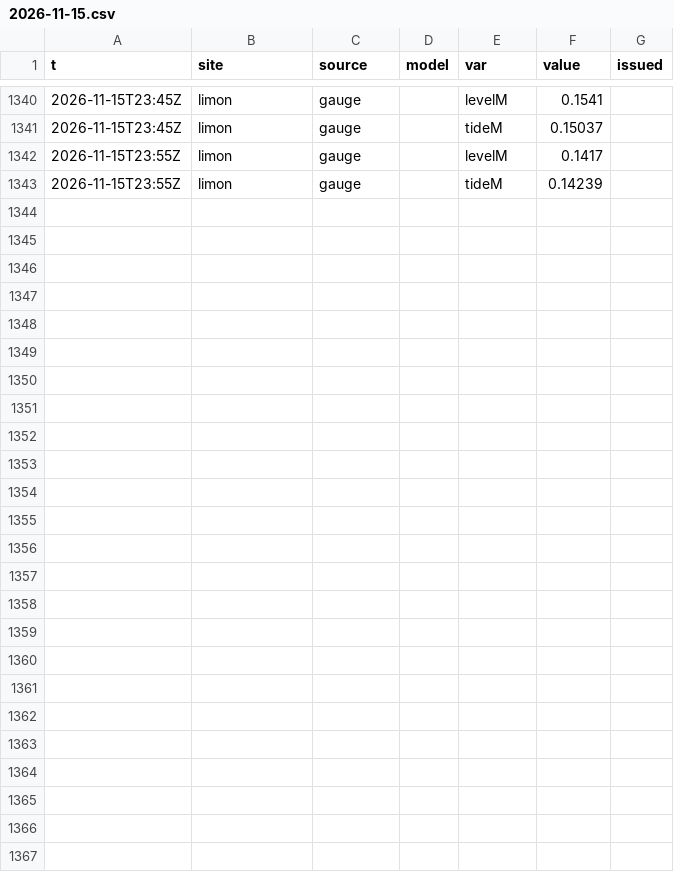
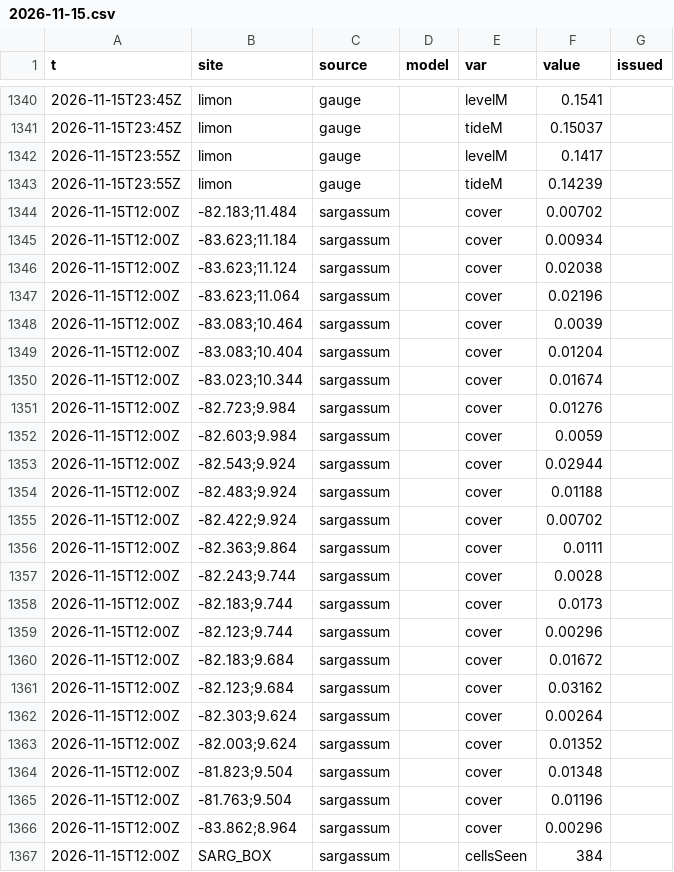
Before and after one commit to josephmclachlan/Fishing-and-Tides, a CSV file: data/2026/2026-11-15.csv, drawn as a sheet; only a part is shown, gaps mark what is left out.

```diff
--- a/data/2026/2026-11-15.csv
+++ b/data/2026/2026-11-15.csv
@@ -1343 +1343,25 @@ t,site,source,model,var,value,issued
 2026-11-15T23:55Z,limon,gauge,,tideM,0.14239,
+2026-11-15T12:00Z,-82.183;11.484,sargassum,,cover,0.00702,
+2026-11-15T12:00Z,-83.623;11.184,sargassum,,cover,0.00934,
+2026-11-15T12:00Z,-83.623;11.124,sargassum,,cover,0.02038,
+2026-11-15T12:00Z,-83.623;11.064,sargassum,,cover,0.02196,
+2026-11-15T12:00Z,-83.083;10.464,sargassum,,cover,0.0039,
+2026-11-15T12:00Z,-83.083;10.404,sargassum,,cover,0.01204,
+2026-11-15T12:00Z,-83.023;10.344,sargassum,,cover,0.01674,
+2026-11-15T12:00Z,-82.723;9.984,sargassum,,cover,0.01276,
+2026-11-15T12:00Z,-82.603;9.984,sargassum,,cover,0.0059,
+2026-11-15T12:00Z,-82.543;9.924,sargassum,,cover,0.02944,
+2026-11-15T12:00Z,-82.483;9.924,sargassum,,cover,0.01188,
+2026-11-15T12:00Z,-82.422;9.924,sargassum,,cover,0.00702,
+2026-11-15T12:00Z,-82.363;9.864,sargassum,,cover,0.0111,
+2026-11-15T12:00Z,-82.243;9.744,sargassum,,cover,0.0028,
+2026-11-15T12:00Z,-82.183;9.744,sargassum,,cover,0.0173,
+2026-11-15T12:00Z,-82.123;9.744,sargassum,,cover,0.00296,
+2026-11-15T12:00Z,-82.183;9.684,sargassum,,cover,0.01672,
+2026-11-15T12:00Z,-82.123;9.684,sargassum,,cover,0.03162,
+2026-11-15T12:00Z,-82.303;9.624,sargassum,,cover,0.00264,
+2026-11-15T12:00Z,-82.003;9.624,sargassum,,cover,0.01352,
+2026-11-15T12:00Z,-81.823;9.504,sargassum,,cover,0.01348,
+2026-11-15T12:00Z,-81.763;9.504,sargassum,,cover,0.01196,
+2026-11-15T12:00Z,-83.862;8.964,sargassum,,cover,0.00296,
+2026-11-15T12:00Z,SARG_BOX,sargassum,,cellsSeen,384,
```
Also changed, not shown: data/2026/2026-11-17.csv, 1 other file.
